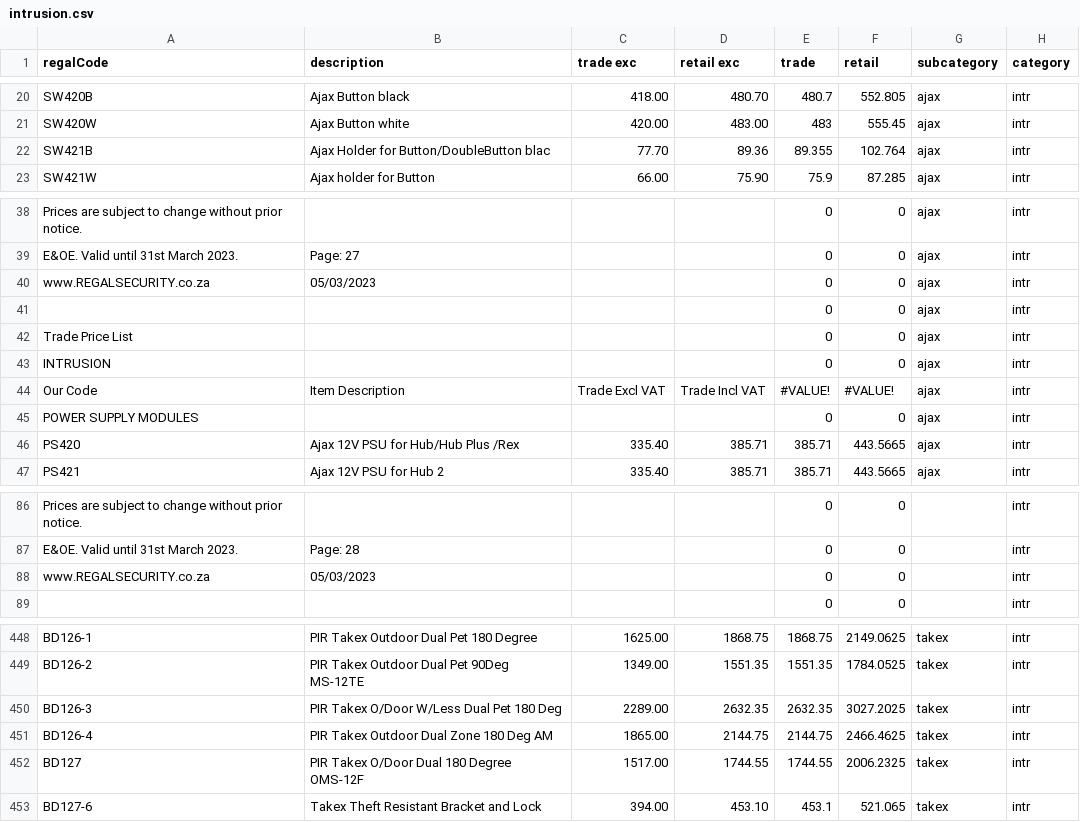
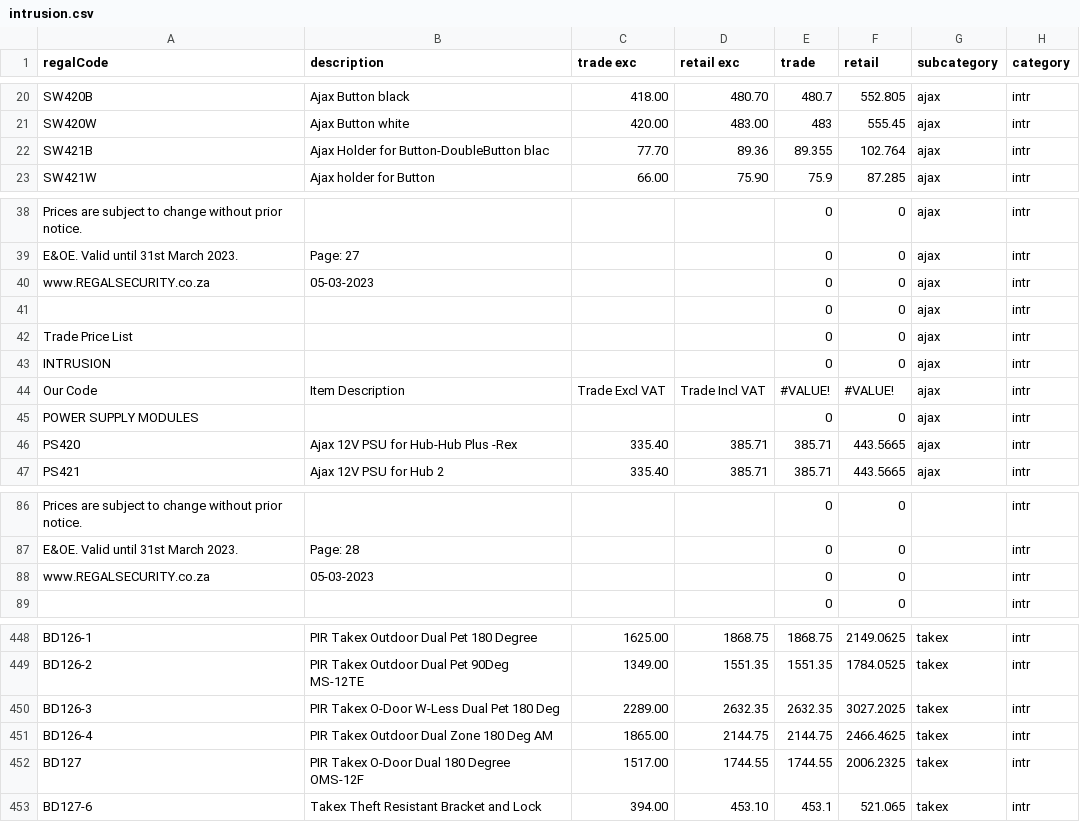
Before and after one commit to mightyrelo/instadocs, a CSV file: intrusion.csv, drawn as a sheet; only a part is shown, gaps mark what is left out; the diff covers the shown part only.

```diff
--- a/intrusion.csv
+++ b/intrusion.csv
@@ -21,3 +21,3 @@ SW420B;Ajax Button black;418.00;480.70;480.7;552.805;ajax;intr
 SW420W;Ajax Button white;420.00;483.00;483;555.45;ajax;intr
-SW421B;Ajax Holder for Button/DoubleButton blac;77.70;89.36;89.355;102.764;ajax;intr
+SW421B;Ajax Holder for Button-DoubleButton blac;77.70;89.36;89.355;102.764;ajax;intr
 SW421W;Ajax holder for Button;66.00;75.90;75.9;87.285;ajax;intr
@@ -39,3 +39,3 @@ Prices are subject to change without prior notice.;;;;0;0;ajax;intr
 E&OE. Valid until 31st March 2023.;Page: 27;;;0;0;ajax;intr
-www.REGALSECURITY.co.za;05/03/2023;;;0;0;ajax;intr
+www.REGALSECURITY.co.za;05-03-2023;;;0;0;ajax;intr
 ;;;;0;0;ajax;intr
@@ -45,3 +45,3 @@ Our Code;Item Description;Trade Excl VAT;Trade Incl VAT;#VALUE!;#VALUE!;ajax;int
 POWER SUPPLY MODULES;;;;0;0;ajax;intr
-PS420;Ajax 12V PSU for Hub/Hub Plus /Rex;335.40;385.71;385.71;443.5665;ajax;intr
+PS420;Ajax 12V PSU for Hub-Hub Plus -Rex;335.40;385.71;385.71;443.5665;ajax;intr
 PS421;Ajax 12V PSU for Hub 2;335.40;385.71;385.71;443.5665;ajax;intr
@@ -87,3 +87,3 @@ Prices are subject to change without prior notice.;;;;0;0;;intr
 E&OE. Valid until 31st March 2023.;Page: 28;;;0;0;;intr
-www.REGALSECURITY.co.za;05/03/2023;;;0;0;;intr
+www.REGALSECURITY.co.za;05-03-2023;;;0;0;;intr
 ;;;;0;0;;intr
@@ -449,5 +449,5 @@ BD126-1;PIR Takex Outdoor Dual Pet 180 Degree;1625.00;1868.75;1868.75;2149.0625;
 BD126-2;PIR Takex Outdoor Dual Pet 90Deg MS-12TE;1349.00;1551.35;1551.35;1784.0525;takex;intr
-BD126-3;PIR Takex O/Door W/Less Dual Pet 180 Deg;2289.00;2632.35;2632.35;3027.2025;takex;intr
+BD126-3;PIR Takex O-Door W-Less Dual Pet 180 Deg;2289.00;2632.35;2632.35;3027.2025;takex;intr
 BD126-4;PIR Takex Outdoor Dual Zone 180 Deg AM;1865.00;2144.75;2144.75;2466.4625;takex;intr
-BD127;PIR Takex O/Door Dual 180 Degree OMS-12F;1517.00;1744.55;1744.55;2006.2325;takex;intr
+BD127;PIR Takex O-Door Dual 180 Degree OMS-12F;1517.00;1744.55;1744.55;2006.2325;takex;intr
 BD127-6;Takex Theft Resistant Bracket and Lock;394.00;453.10;453.1;521.065;takex;intr
```
Also changed, not shown: 42 edited cells elsewhere in this file, adv_automation.csv, gd_automation.csv, 7 other files.
